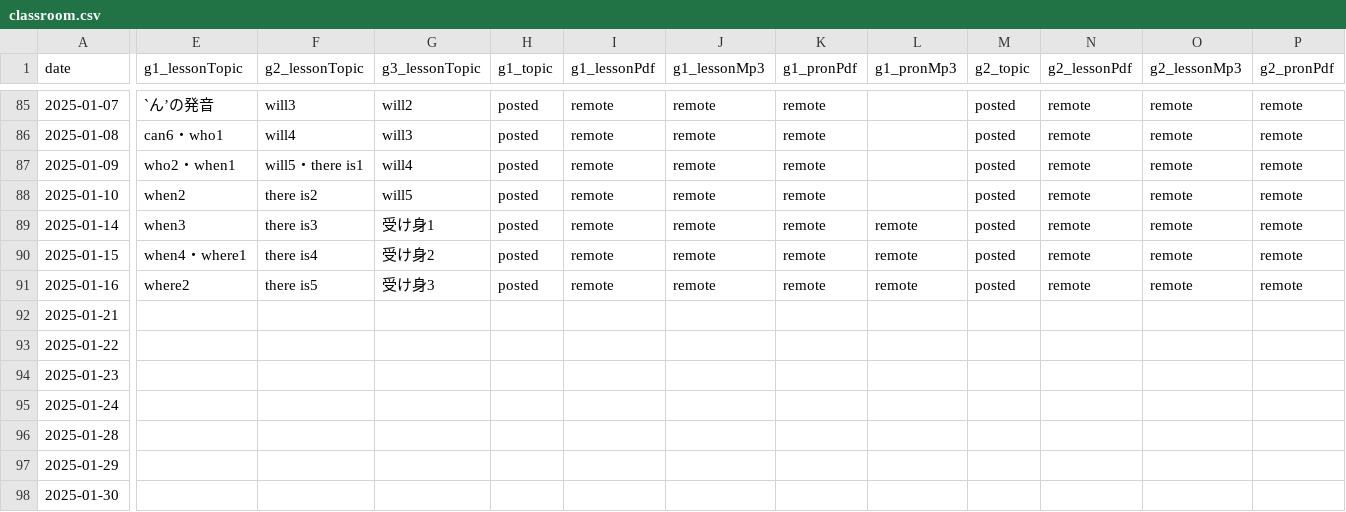
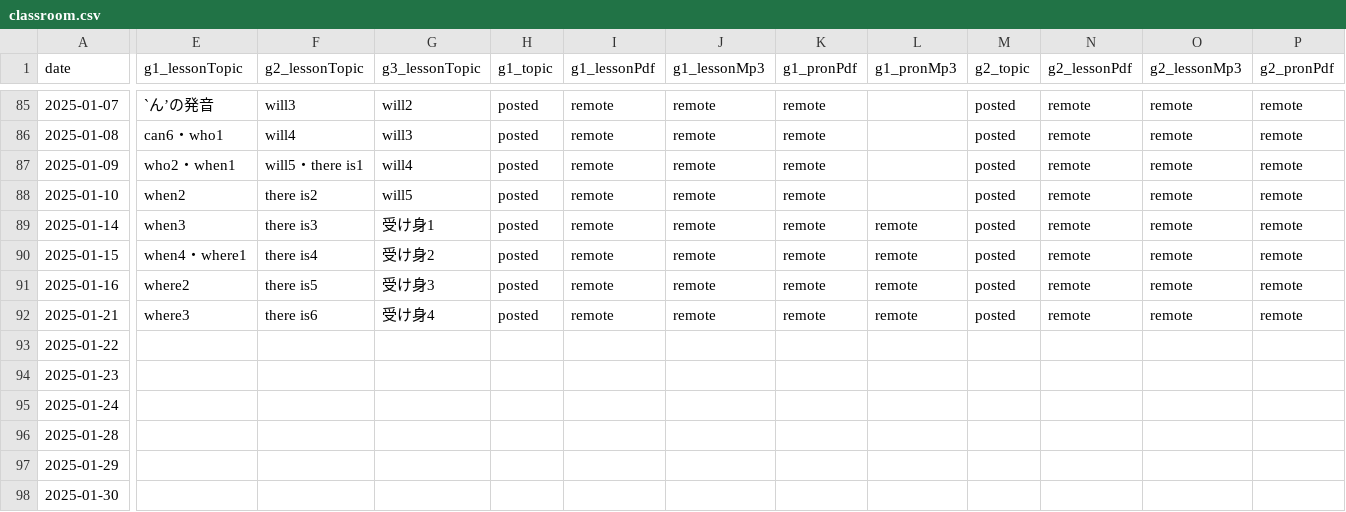
Before and after one commit to iotsuka1958/english_slides, a CSV file: classroom.csv, drawn as a sheet; only a part is shown, gaps mark what is left out; the diff covers the shown part only; the diff names each change by its address in the sheet, - before the commit and + after, or states it on an @@ line.

```diff
--- a/classroom.csv
+++ b/classroom.csv
-E92 (g1_lessonTopic): (empty)
+E92 (g1_lessonTopic): where3
-F92 (g2_lessonTopic): (empty)
+F92 (g2_lessonTopic): there is6
-G92 (g3_lessonTopic): (empty)
+G92 (g3_lessonTopic): 受け身4
-H92 (g1_topic): (empty)
+H92 (g1_topic): posted
-I92 (g1_lessonPdf): (empty)
+I92 (g1_lessonPdf): remote
-J92 (g1_lessonMp3): (empty)
+J92 (g1_lessonMp3): remote
-K92 (g1_pronPdf): (empty)
+K92 (g1_pronPdf): remote
-L92 (g1_pronMp3): (empty)
+L92 (g1_pronMp3): remote
-M92 (g2_topic): (empty)
+M92 (g2_topic): posted
-N92 (g2_lessonPdf): (empty)
+N92 (g2_lessonPdf): remote
-O92 (g2_lessonMp3): (empty)
+O92 (g2_lessonMp3): remote
-P92 (g2_pronPdf): (empty)
+P92 (g2_pronPdf): remote
```
Also changed, not shown: 6 edited cells elsewhere in this file, work_log.csv, 7 other files.
